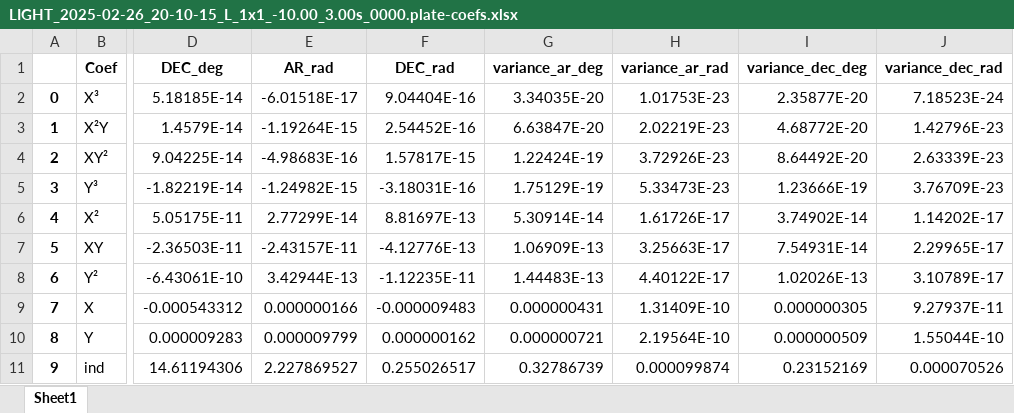
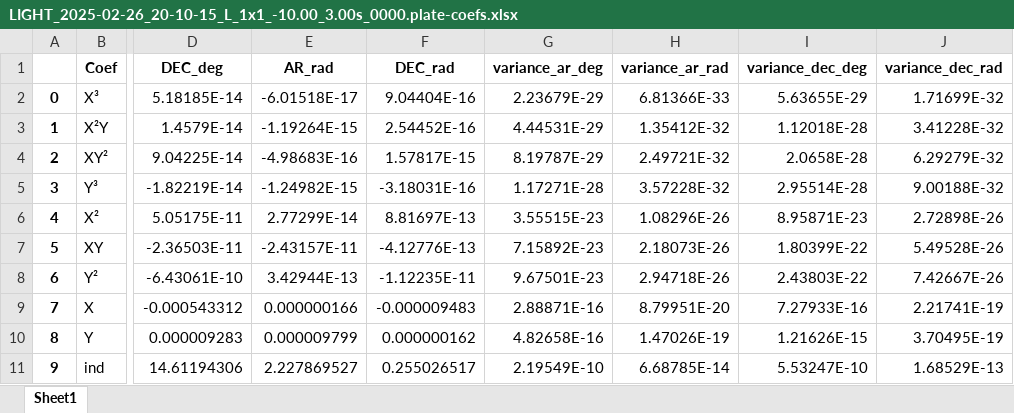
Before and after one commit to CaptWhite/astro, an Excel workbook: backend/auxiliar/LIGHT_2025-02-26_20-10-15_L_1x1_-10.00_3.00s_0000.plate-coefs.xlsx, sheet Sheet1, drawn as a sheet; only a part is shown, gaps mark what is left out; values as stored, in another font and other column widths than the file's, no borders; the diff names each change by its address in the sheet, - before the commit and + after, or states it on an @@ line.

Commit message:
modificartions to calculate variance

```diff
--- a/backend/auxiliar/LIGHT_2025-02-26_20-10-15_L_1x1_-10.00_3.00s_0000.plate-coefs.xlsx (sheet Sheet1)
+++ b/backend/auxiliar/LIGHT_2025-02-26_20-10-15_L_1x1_-10.00_3.00s_0000.plate-coefs.xlsx (sheet Sheet1)
-G2 (variance_ar_deg): 3.34035E-20
+G2 (variance_ar_deg): 2.23679E-29
-H2 (variance_ar_rad): 1.01753E-23
+H2 (variance_ar_rad): 6.81366E-33
-I2 (variance_dec_deg): 2.35877E-20
+I2 (variance_dec_deg): 5.63655E-29
-J2 (variance_dec_rad): 7.18523E-24
+J2 (variance_dec_rad): 1.71699E-32
-G3 (variance_ar_deg): 6.63847E-20
+G3 (variance_ar_deg): 4.44531E-29
-H3 (variance_ar_rad): 2.02219E-23
+H3 (variance_ar_rad): 1.35412E-32
-I3 (variance_dec_deg): 4.68772E-20
+I3 (variance_dec_deg): 1.12018E-28
-J3 (variance_dec_rad): 1.42796E-23
+J3 (variance_dec_rad): 3.41228E-32
-G4 (variance_ar_deg): 1.22424E-19
+G4 (variance_ar_deg): 8.19787E-29
-H4 (variance_ar_rad): 3.72926E-23
+H4 (variance_ar_rad): 2.49721E-32
-I4 (variance_dec_deg): 8.64492E-20
+I4 (variance_dec_deg): 2.0658E-28
-J4 (variance_dec_rad): 2.63339E-23
+J4 (variance_dec_rad): 6.29279E-32
-G5 (variance_ar_deg): 1.75129E-19
+G5 (variance_ar_deg): 1.17271E-28
-H5 (variance_ar_rad): 5.33473E-23
+H5 (variance_ar_rad): 3.57228E-32
-I5 (variance_dec_deg): 1.23666E-19
+I5 (variance_dec_deg): 2.95514E-28
-J5 (variance_dec_rad): 3.76709E-23
+J5 (variance_dec_rad): 9.00188E-32
-G6 (variance_ar_deg): 5.30914E-14
+G6 (variance_ar_deg): 3.55515E-23
-H6 (variance_ar_rad): 1.61726E-17
+H6 (variance_ar_rad): 1.08296E-26
-I6 (variance_dec_deg): 3.74902E-14
+I6 (variance_dec_deg): 8.95871E-23
-J6 (variance_dec_rad): 1.14202E-17
+J6 (variance_dec_rad): 2.72898E-26
-G7 (variance_ar_deg): 1.06909E-13
+G7 (variance_ar_deg): 7.15892E-23
-H7 (variance_ar_rad): 3.25663E-17
+H7 (variance_ar_rad): 2.18073E-26
-I7 (variance_dec_deg): 7.54931E-14
+I7 (variance_dec_deg): 1.80399E-22
-J7 (variance_dec_rad): 2.29965E-17
+J7 (variance_dec_rad): 5.49528E-26
-G8 (variance_ar_deg): 1.44483E-13
+G8 (variance_ar_deg): 9.67501E-23
-H8 (variance_ar_rad): 4.40122E-17
+H8 (variance_ar_rad): 2.94718E-26
-I8 (variance_dec_deg): 1.02026E-13
+I8 (variance_dec_deg): 2.43803E-22
-J8 (variance_dec_rad): 3.10789E-17
+J8 (variance_dec_rad): 7.42667E-26
-G9 (variance_ar_deg): 0.000000431
+G9 (variance_ar_deg): 2.88871E-16
-H9 (variance_ar_rad): 1.31409E-10
+H9 (variance_ar_rad): 8.79951E-20
-I9 (variance_dec_deg): 0.000000305
+I9 (variance_dec_deg): 7.27933E-16
-J9 (variance_dec_rad): 9.27937E-11
+J9 (variance_dec_rad): 2.21741E-19
-G10 (variance_ar_deg): 0.000000721
+G10 (variance_ar_deg): 4.82658E-16
-H10 (variance_ar_rad): 2.19564E-10
+H10 (variance_ar_rad): 1.47026E-19
-I10 (variance_dec_deg): 0.000000509
+I10 (variance_dec_deg): 1.21626E-15
-J10 (variance_dec_rad): 1.55044E-10
+J10 (variance_dec_rad): 3.70495E-19
-G11 (variance_ar_deg): 0.32786739
+G11 (variance_ar_deg): 2.19549E-10
-H11 (variance_ar_rad): 0.000099874
+H11 (variance_ar_rad): 6.68785E-14
-I11 (variance_dec_deg): 0.23152169
+I11 (variance_dec_deg): 5.53247E-10
-J11 (variance_dec_rad): 0.000070526
+J11 (variance_dec_rad): 1.68529E-13
```
Also changed, not shown: backend/auxiliar/LIGHT_2025-02-26_20-09-08_R_1x1_-10.00_3.00s_0011.astropy-units.xlsx, backend/auxiliar/LIGHT_2025-02-26_20-10-15_L_1x1_-10.00_3.00s_0000.calculs.xlsx, 18 other files.
